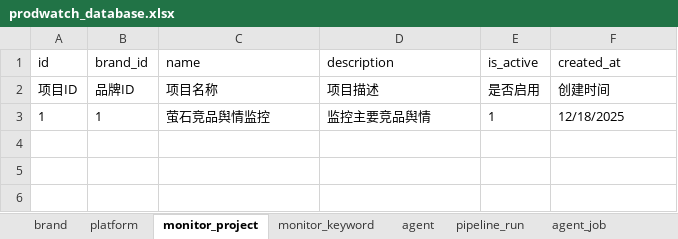
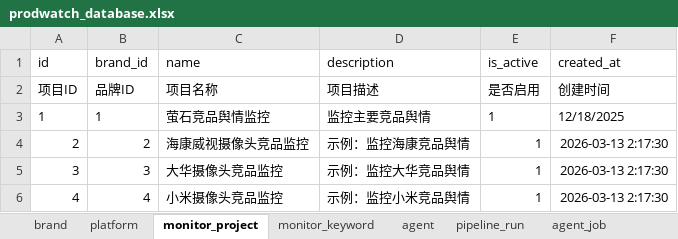
Before and after one commit to Janbecca/prodwatch, an Excel workbook: backend/database/prodwatch_database.xlsx, sheet monitor_project, drawn as a sheet; values as stored, in another font and other column widths than the file's, no borders; the diff names each change by its address in the sheet, - before the commit and + after, or states it on an @@ line.

```diff
--- a/backend/database/prodwatch_database.xlsx (sheet monitor_project)
+++ b/backend/database/prodwatch_database.xlsx (sheet monitor_project)
+row 4: 2 | 2 | 海康威视摄像头竞品监控 | 示例：监控海康竞品舆情 | 1 | 2026-03-13 2:17:30
+row 5: 3 | 3 | 大华摄像头竞品监控 | 示例：监控大华竞品舆情 | 1 | 2026-03-13 2:17:30
+row 6: 4 | 4 | 小米摄像头竞品监控 | 示例：监控小米竞品舆情 | 1 | 2026-03-13 2:17:30
```
Also changed, not shown: sheet daily_metric, sheet sentiment_result, sheet brand, sheet post_clean, sheet post_raw, 18 other files.
